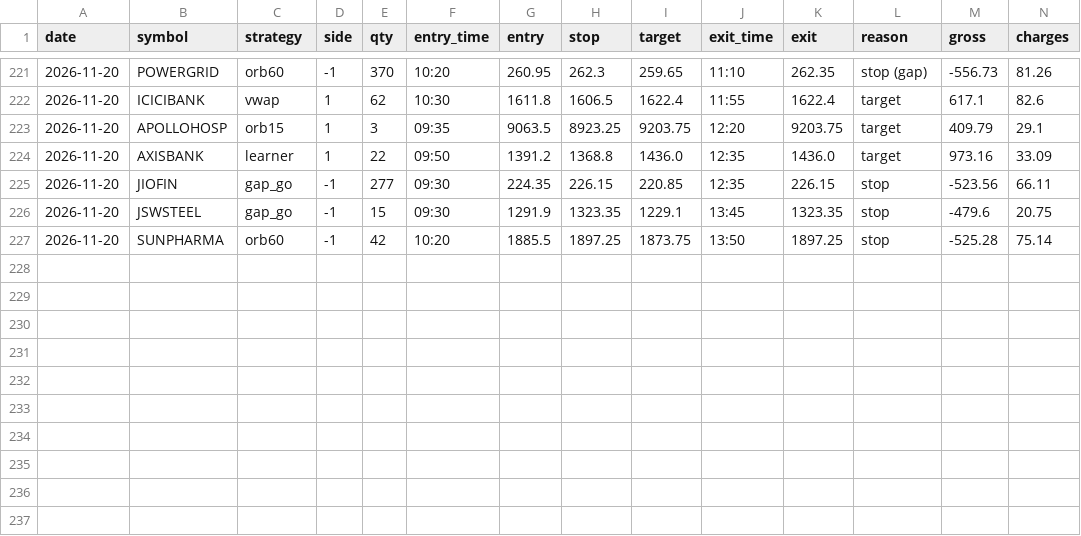
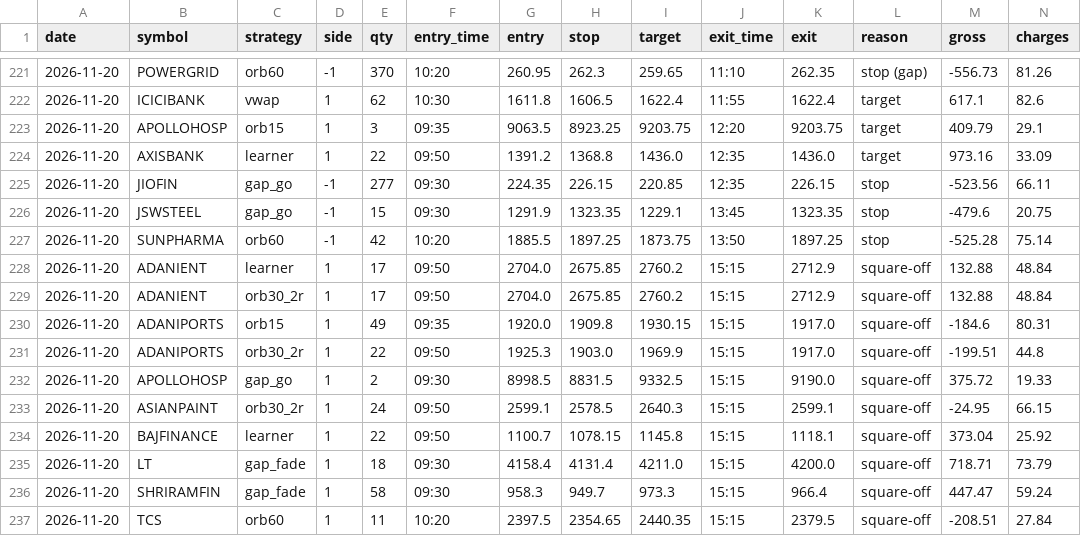
Before and after one commit to kushuvc/nse-paper-trader, a CSV file: paper/journal.csv, drawn as a sheet; only a part is shown, gaps mark what is left out; rows hold the shown columns only; the diff names each change by its address in the sheet, - before the commit and + after, or states it on an @@ line.

```diff
--- a/paper/journal.csv
+++ b/paper/journal.csv
+row 228: 2026-11-20 | ADANIENT | learner | 1 | 17 | 09:50 | 2704.0 | 2675.85 | 2760.2 | 15:15 | 2712.9 | square-off | 132.88 | 48.84
+row 229: 2026-11-20 | ADANIENT | orb30_2r | 1 | 17 | 09:50 | 2704.0 | 2675.85 | 2760.2 | 15:15 | 2712.9 | square-off | 132.88 | 48.84
+row 230: 2026-11-20 | ADANIPORTS | orb15 | 1 | 49 | 09:35 | 1920.0 | 1909.8 | 1930.15 | 15:15 | 1917.0 | square-off | -184.6 | 80.31
+row 231: 2026-11-20 | ADANIPORTS | orb30_2r | 1 | 22 | 09:50 | 1925.3 | 1903.0 | 1969.9 | 15:15 | 1917.0 | square-off | -199.51 | 44.8
+row 232: 2026-11-20 | APOLLOHOSP | gap_go | 1 | 2 | 09:30 | 8998.5 | 8831.5 | 9332.5 | 15:15 | 9190.0 | square-off | 375.72 | 19.33
+row 233: 2026-11-20 | ASIANPAINT | orb30_2r | 1 | 24 | 09:50 | 2599.1 | 2578.5 | 2640.3 | 15:15 | 2599.1 | square-off | -24.95 | 66.15
+row 234: 2026-11-20 | BAJFINANCE | learner | 1 | 22 | 09:50 | 1100.7 | 1078.15 | 1145.8 | 15:15 | 1118.1 | square-off | 373.04 | 25.92
+row 235: 2026-11-20 | LT | gap_fade | 1 | 18 | 09:30 | 4158.4 | 4131.4 | 4211.0 | 15:15 | 4200.0 | square-off | 718.71 | 73.79
+row 236: 2026-11-20 | SHRIRAMFIN | gap_fade | 1 | 58 | 09:30 | 958.3 | 949.7 | 973.3 | 15:15 | 966.4 | square-off | 447.47 | 59.24
+row 237: 2026-11-20 | TCS | orb60 | 1 | 11 | 10:20 | 2397.5 | 2354.65 | 2440.35 | 15:15 | 2379.5 | square-off | -208.51 | 27.84
```
Also changed, not shown: 3 other files.
